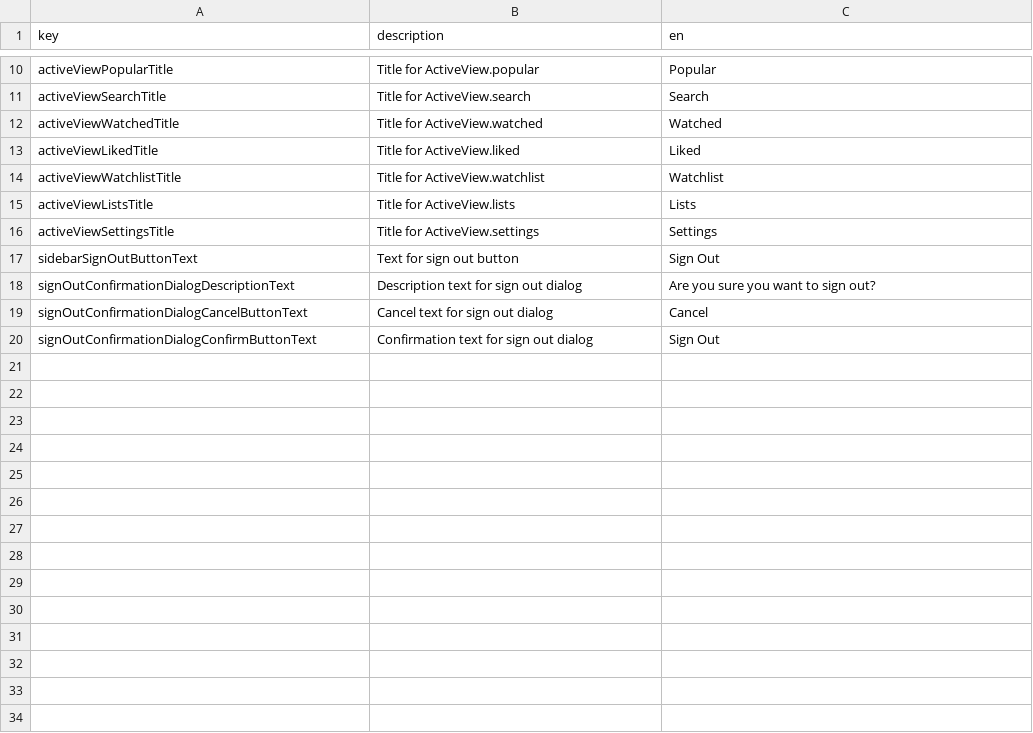
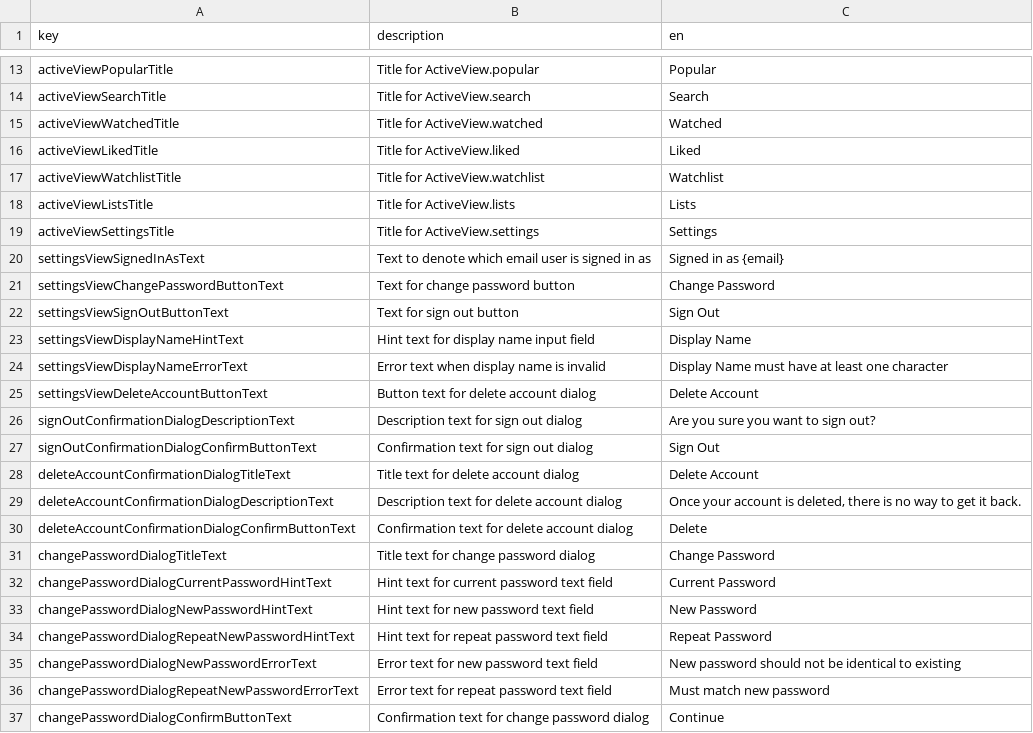
Before and after one commit to defuncart/film_freund, a CSV file: assets_dev/loca/loca.csv, drawn as a sheet; only a part is shown, gaps mark what is left out; the diff covers the shown part only.

Commit message:
Feature/basic settings page (#9)
Adds a basic settings page where the user can update their display name, change password, sign out and delete their account.

Other changes:
* Update IAuthService.deleteUser to only require password
* User replace firstName, lastName with displayName (defaults to text before '@' in users email)
* Refactor common loca keys

```diff
--- a/assets_dev/loca/loca.csv
+++ b/assets_dev/loca/loca.csv
@@ -16,5 +19,19 @@ activeViewListsTitle;Title for ActiveView.lists;Lists
 activeViewSettingsTitle;Title for ActiveView.settings;Settings
-sidebarSignOutButtonText;Text for sign out button;Sign Out
+settingsViewSignedInAsText;Text to denote which email user is signed in as;Signed in as {email}
+settingsViewChangePasswordButtonText;Text for change password button;Change Password
+settingsViewSignOutButtonText;Text for sign out button;Sign Out
+settingsViewDisplayNameHintText;Hint text for display name input field;Display Name
+settingsViewDisplayNameErrorText;Error text when display name is invalid;Display Name must have at least one character
+settingsViewDeleteAccountButtonText;Button text for delete account dialog;Delete Account
 signOutConfirmationDialogDescriptionText;Description text for sign out dialog;Are you sure you want to sign out?
-signOutConfirmationDialogCancelButtonText;Cancel text for sign out dialog;Cancel
 signOutConfirmationDialogConfirmButtonText;Confirmation text for sign out dialog;Sign Out
+deleteAccountConfirmationDialogTitleText;Title text for delete account dialog;Delete Account
+deleteAccountConfirmationDialogDescriptionText;Description text for delete account dialog;Once your account is deleted, there is no way to get it back.
+deleteAccountConfirmationDialogConfirmButtonText;Confirmation text for delete account dialog;Delete
+changePasswordDialogTitleText;Title text for change password dialog;Change Password
+changePasswordDialogCurrentPasswordHintText;Hint text for current password text field;Current Password
+changePasswordDialogNewPasswordHintText;Hint text for new password text field;New Password
+changePasswordDialogRepeatNewPasswordHintText;Hint text for repeat password text field;Repeat Password
+changePasswordDialogNewPasswordErrorText;Error text for new password text field;New password should not be identical to existing
+changePasswordDialogRepeatNewPasswordErrorText;Error text for repeat password text field;Must match new password
+changePasswordDialogConfirmButtonText;Confirmation text for change password dialog;Continue
```
Also changed, not shown: 5 added rows and 2 removed rows elsewhere in this file, 32 other files.
